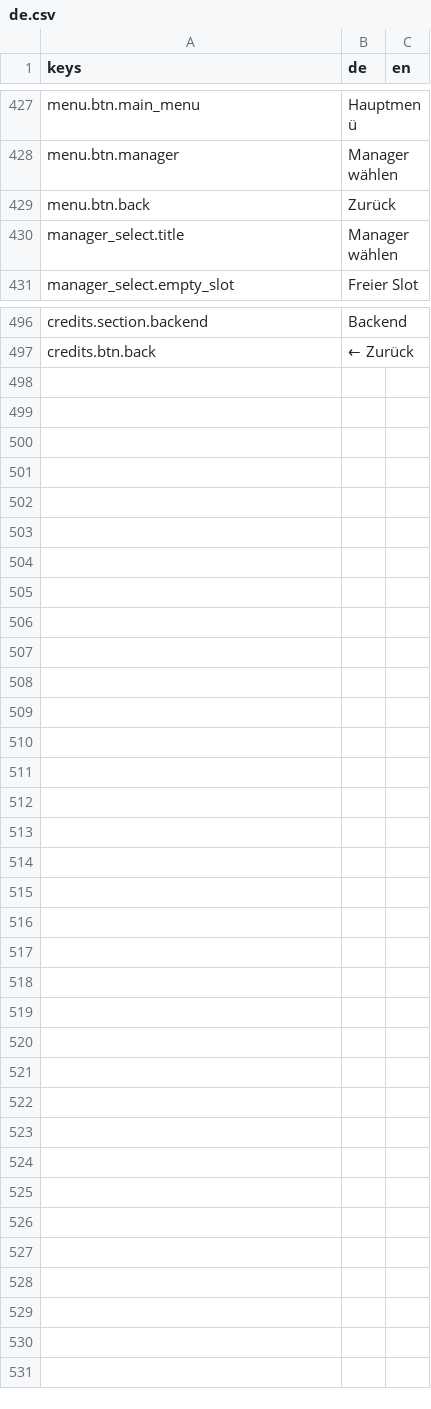
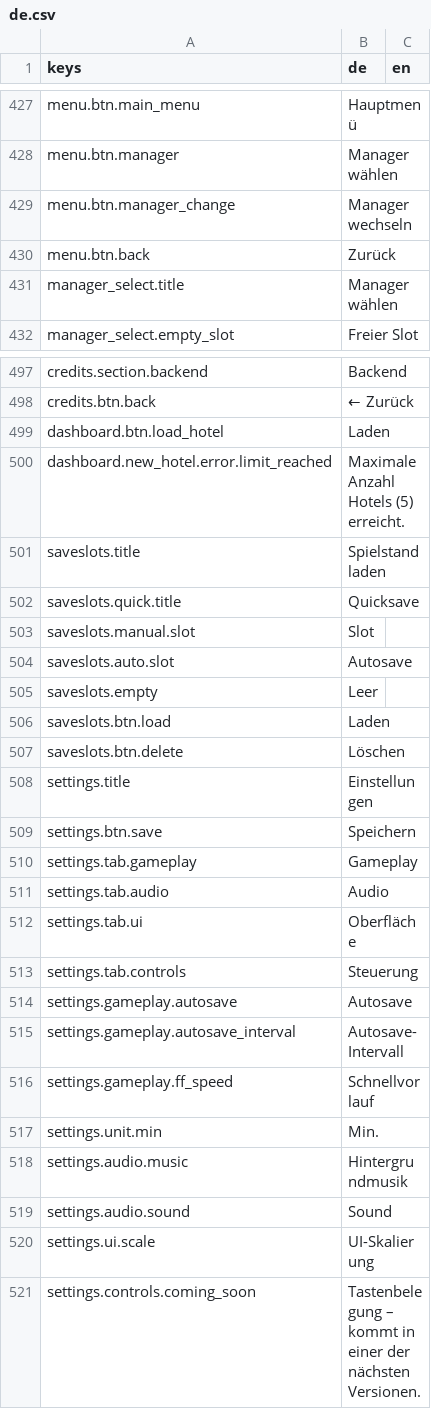
Before and after one commit to pengels24/homasim-godot, a CSV file: translations/de.csv, drawn as a sheet; only a part is shown, gaps mark what is left out.

```diff
--- a/translations/de.csv
+++ b/translations/de.csv
@@ -428,2 +428,3 @@ keys,de,en
 "menu.btn.manager","Manager wählen",""
+"menu.btn.manager_change","Manager wechseln",""
 "menu.btn.back","Zurück",""
@@ -497 +498,24 @@ keys,de,en
 "credits.btn.back","← Zurück",""
+"dashboard.btn.load_hotel","Laden",""
+"dashboard.new_hotel.error.limit_reached","Maximale Anzahl Hotels (5) erreicht.",""
+"saveslots.title","Spielstand laden",""
+"saveslots.quick.title","Quicksave",""
+"saveslots.manual.slot","Slot",""
+"saveslots.auto.slot","Autosave",""
+"saveslots.empty","Leer",""
+"saveslots.btn.load","Laden",""
+"saveslots.btn.delete","Löschen",""
+"settings.title","Einstellungen",""
+"settings.btn.save","Speichern",""
+"settings.tab.gameplay","Gameplay",""
+"settings.tab.audio","Audio",""
+"settings.tab.ui","Oberfläche",""
+"settings.tab.controls","Steuerung",""
+"settings.gameplay.autosave","Autosave",""
+"settings.gameplay.autosave_interval","Autosave-Intervall",""
+"settings.gameplay.ff_speed","Schnellvorlauf",""
+"settings.unit.min","Min.",""
+"settings.audio.music","Hintergrundmusik",""
+"settings.audio.sound","Sound",""
+"settings.ui.scale","UI-Skalierung",""
+"settings.controls.coming_soon","Tastenbelegung – kommt in einer der nächsten Versionen.",""
```
Also changed, not shown: 29 other files.
